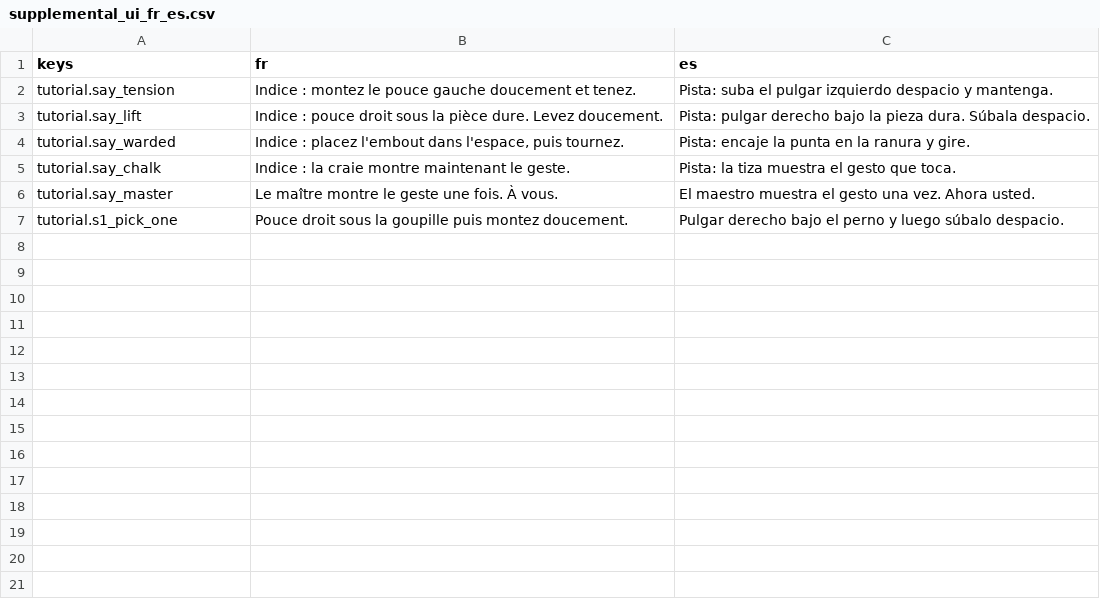
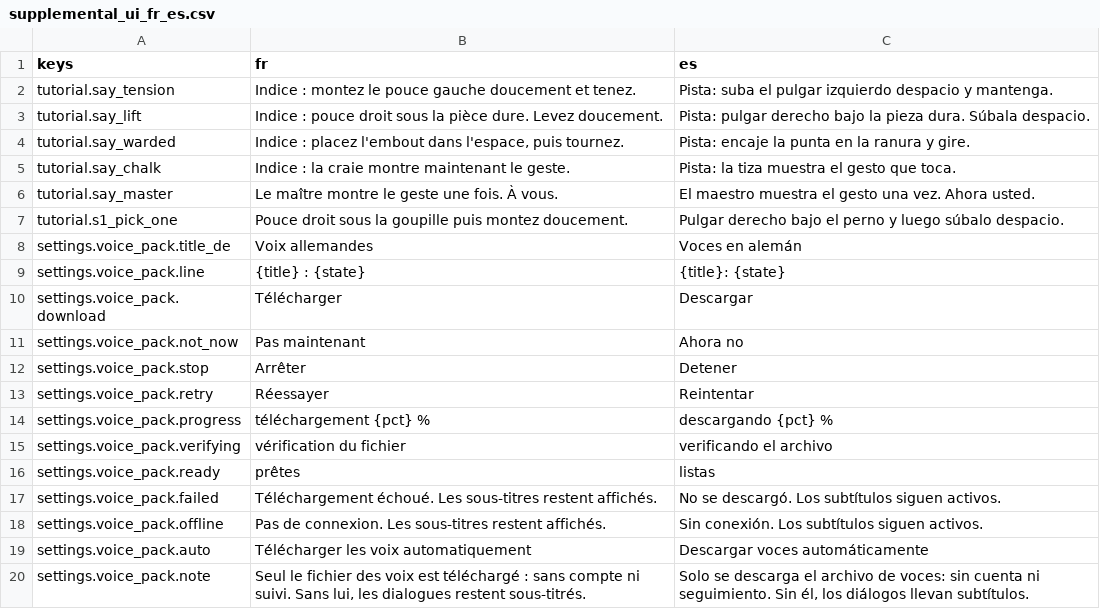
Before and after one commit to woogitsugames/lockwright, a CSV file: contrib/gpt/T41/supplemental_ui_fr_es.csv, drawn as a sheet; the diff names each change by its address in the sheet, - before the commit and + after, or states it on an @@ line.

Commit message:
contrib/gpt/T41: dodanie 13 etykiet pakietu glosowego do suplementu [skip ci]

```diff
--- a/contrib/gpt/T41/supplemental_ui_fr_es.csv
+++ b/contrib/gpt/T41/supplemental_ui_fr_es.csv
+row 8: settings.voice_pack.title_de | Voix allemandes | Voces en alemán
+row 9: settings.voice_pack.line | {title} : {state} | {title}: {state}
+row 10: settings.voice_pack.download | Télécharger | Descargar
+row 11: settings.voice_pack.not_now | Pas maintenant | Ahora no
+row 12: settings.voice_pack.stop | Arrêter | Detener
+row 13: settings.voice_pack.retry | Réessayer | Reintentar
+row 14: settings.voice_pack.progress | téléchargement {pct} % | descargando {pct} %
+row 15: settings.voice_pack.verifying | vérification du fichier | verificando el archivo
+row 16: settings.voice_pack.ready | prêtes | listas
+row 17: settings.voice_pack.failed | Téléchargement échoué. Les sous-titres restent affichés. | No se descargó. Los subtítulos siguen activos.
+row 18: settings.voice_pack.offline | Pas de connexion. Les sous-titres restent affichés. | Sin conexión. Los subtítulos siguen activos.
+row 19: settings.voice_pack.auto | Télécharger les voix automatiquement | Descargar voces automáticamente
+row 20: settings.voice_pack.note | Seul le fichier des voix est téléchargé : sans compte ni suivi. Sans lui, les dialogues restent sous-titrés. | Solo se descarga el archivo de voces: sin cuenta ni seguimiento. Sin él, los diálogos llevan subtítulos.
```
